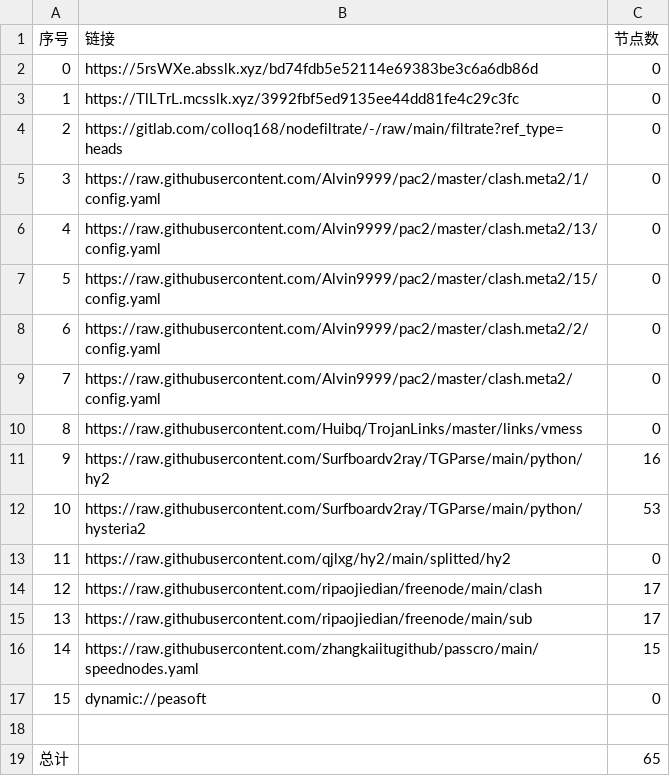
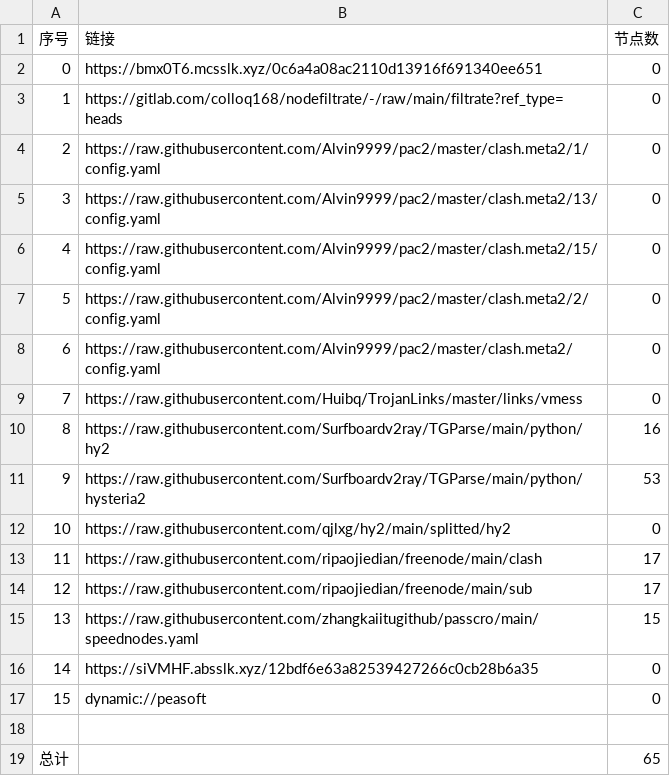
Before and after one commit to flyinghighly/NoMoreWalls, a CSV file: list_result.csv, drawn as a sheet; removed rows and columns are numbered as before the commit, all else as after; the diff names each change by its address in the sheet, - before the commit and + after, or states it on an @@ line.

```diff
--- a/list_result.csv
+++ b/list_result.csv
-B2 (链接): https://5rsWXe.absslk.xyz/bd74fdb5e52114e69383be3c6a6db86d
+B2 (链接): https://bmx0T6.mcsslk.xyz/0c6a4a08ac2110d13916f691340ee651
-row 3: 1 | https://TlLTrL.mcsslk.xyz/3992fbf5ed9135ee44dd81fe4c29c3fc | 0
@@ column A (序号) renumbered between rows 3 and 15 @@
+row 16: 14 | https://siVMHF.absslk.xyz/12bdf6e63a82539427266c0cb28b6a35 | 0
```
Also changed, not shown: 22 other files.
